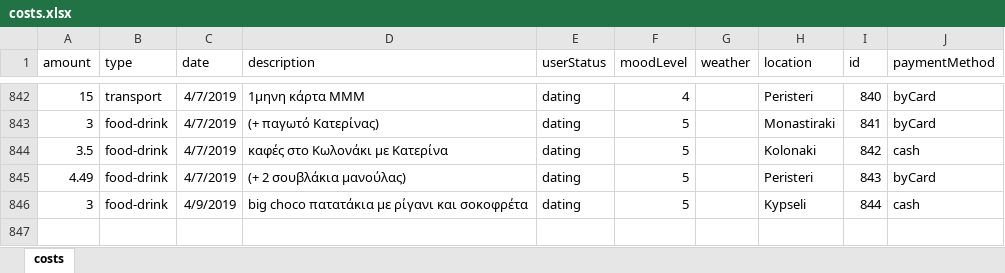
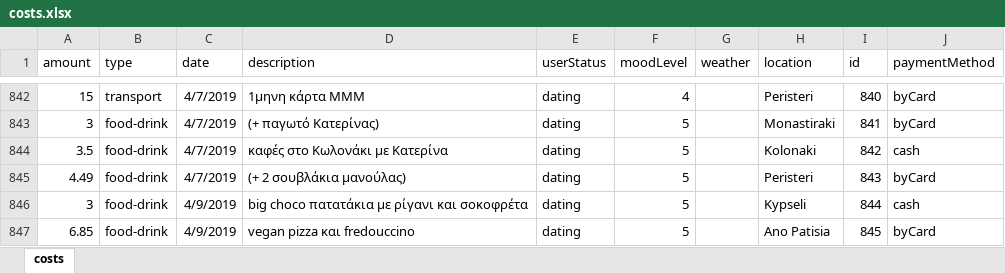
Before and after one commit to Blackpeak/Morgan, an Excel workbook: DataBase/Manos costs/costs.xlsx, sheet costs, drawn as a sheet; only a part is shown, gaps mark what is left out; values as stored, in another font and other column widths than the file's, no borders; table styles not drawn; the diff names each change by its address in the sheet, - before the commit and + after, or states it on an @@ line.

Commit message:
ano patisia

```diff
--- a/DataBase/Manos costs/costs.xlsx (sheet costs)
+++ b/DataBase/Manos costs/costs.xlsx (sheet costs)
+row 847: 6.85 | food-drink | 4/9/2019 | vegan pizza και fredouccino | dating | 5 |  | Ano Patisia | 845 | byCard
```
